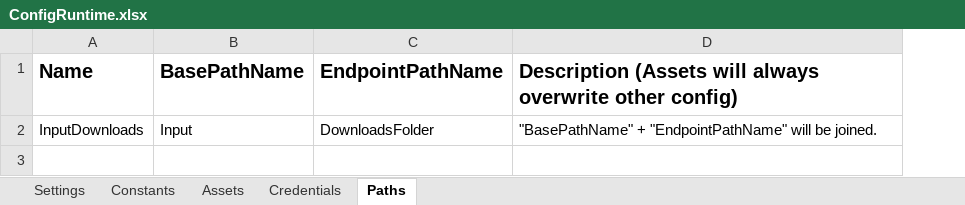
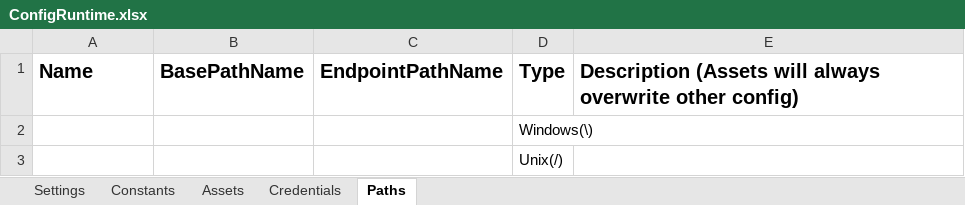
Before and after one commit to jmcaravaca/ExtendedREFramework_ColectorExcel, an Excel workbook: Data/ConfigRuntime.xlsx, sheet Paths, drawn as a sheet; values as stored, in another font and other column widths than the file's, no borders; addresses are those after the commit; the diff names each change by its address in the sheet, - before the commit and + after, or states it on an @@ line.

```diff
--- a/Data/ConfigRuntime.xlsx (sheet Paths)
+++ b/Data/ConfigRuntime.xlsx (sheet Paths)
+column D, rows 1-2: Type | Windows(\)
-A2: InputDownloads
+A2: (empty)
-B2: Input
+B2: (empty)
-C2: DownloadsFolder
+C2: (empty)
-E2: "BasePathName" + "EndpointPathName" will be joined.
+E2: (empty)
+row 3:  |  |  | Unix(/)
```
Also changed, not shown: sheet Constants, sheet Settings, sheet Assets, sheet Credentials, Data/Config.xlsx, 6 other files.
